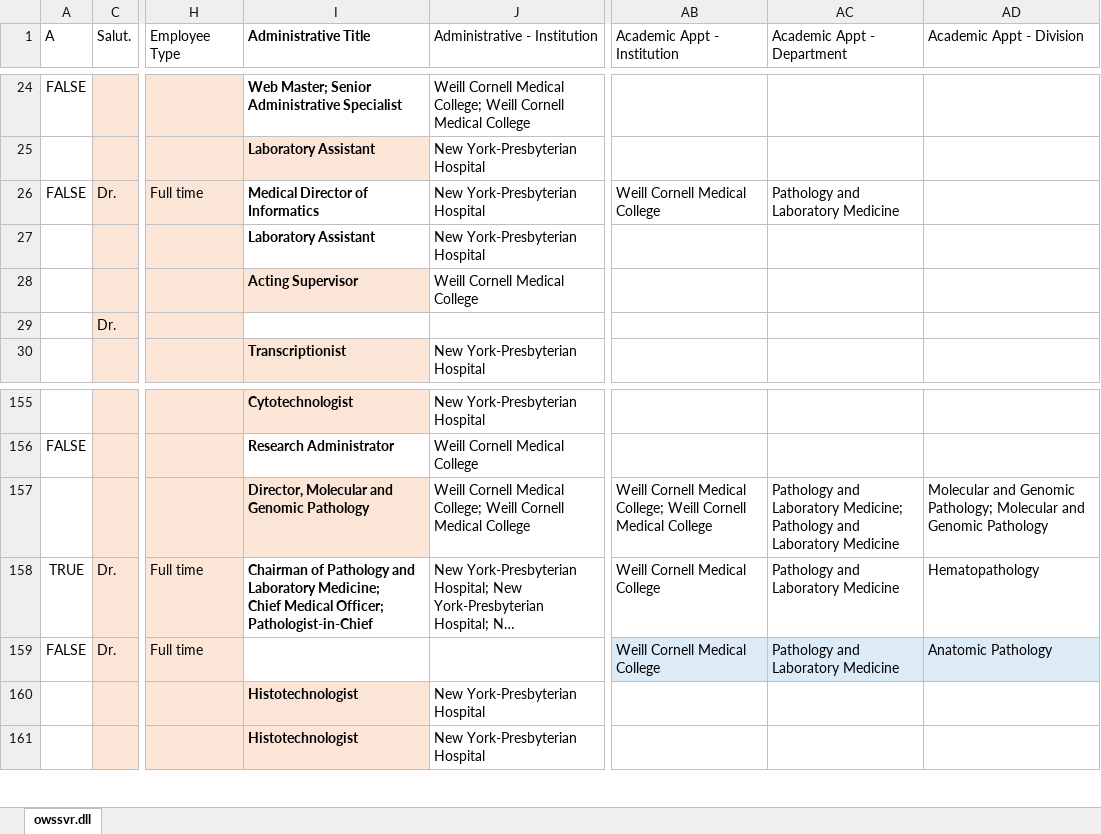
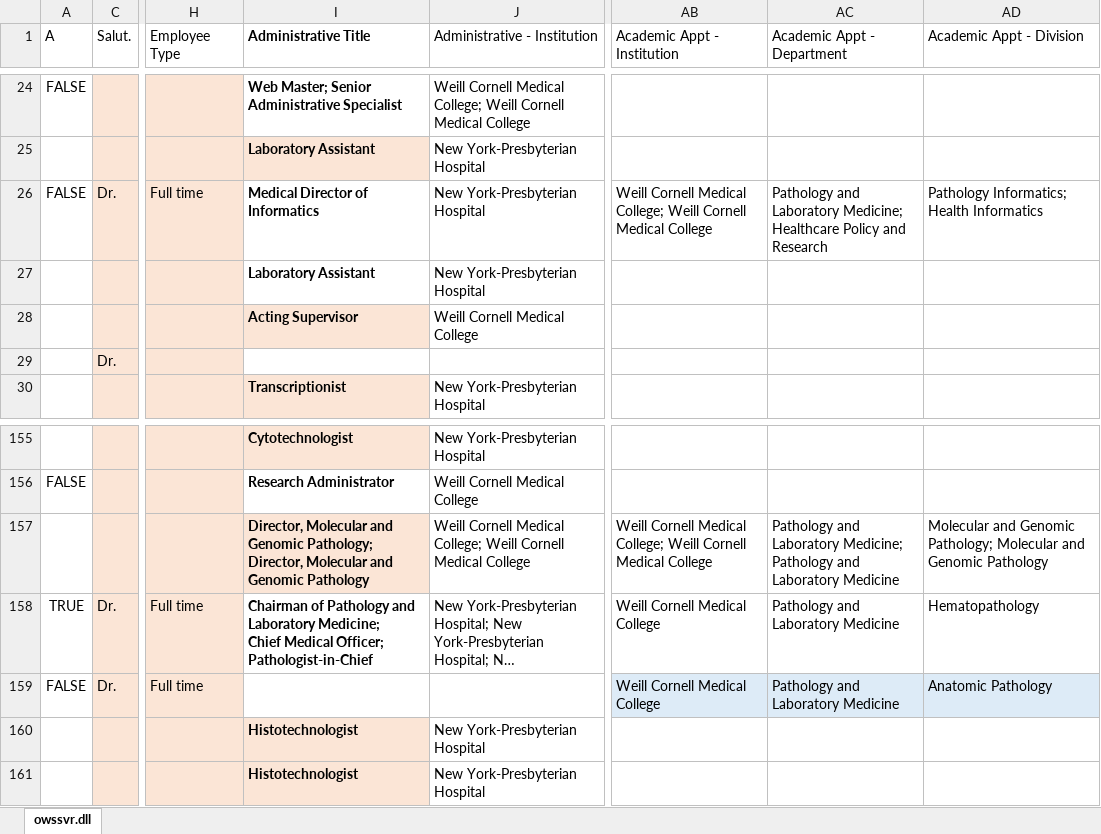
Before and after one commit to victorbrodsky/order-lab, an Excel workbook: Scanorders2/src/Oleg/UserdirectoryBundle/Util/UsersFullNew.xlsx, sheet owssvr.dll, drawn as a sheet; only a part is shown, gaps mark what is left out; long unchanged cells end in …; values as stored, in another font and other column widths than the file's, no borders; table styles not drawn; the diff names each change by its address in the sheet, - before the commit and + after, or states it on an @@ line.

Commit message:
testing institution check for institution for user permission between roles and fellowshipSubspecialty

```diff
--- a/Scanorders2/src/Oleg/UserdirectoryBundle/Util/UsersFullNew.xlsx (sheet owssvr.dll)
+++ b/Scanorders2/src/Oleg/UserdirectoryBundle/Util/UsersFullNew.xlsx (sheet owssvr.dll)
-AB26 (Academic Appt - Institution): Weill Cornell Medical College
+AB26 (Academic Appt - Institution): Weill Cornell Medical College; Weill Cornell Medical College
-AC26 (Academic Appt - Department): …and Laboratory Medicine
+AC26 (Academic Appt - Department): …and Laboratory Medicine; Healthcare Policy and Research
-AD26 (Academic Appt - Division): (empty)
+AD26 (Academic Appt - Division): Pathology Informatics; Health Informatics
-I157 (Administrative Title): …and Genomic Pathology
+I157 (Administrative Title): …and Genomic Pathology; Director, Molecular and Genomic Pathology
```
Also changed, not shown: 3 other files.
